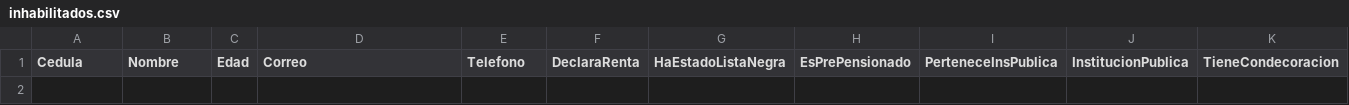
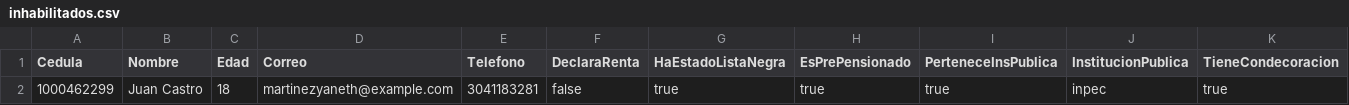
Before and after one commit to Andres-Correa69/ProyectoED, a CSV file: Colpensionex/src/main/resources/files/archivosExportados/inhabilitados.csv, drawn as a sheet; only a part is shown; rows hold the shown columns only; the diff names each change by its address in the sheet, - before the commit and + after, or states it on an @@ line.

```diff
--- a/Colpensionex/src/main/resources/files/archivosExportados/inhabilitados.csv
+++ b/Colpensionex/src/main/resources/files/archivosExportados/inhabilitados.csv
+row 2: 1000462299 | Juan Castro | 18 | martinezyaneth@example.com | 3041183281 | false | true | true | true | inpec | true
```
Also changed, not shown: Colpensionex/src/main/resources/files/archivosExportados/embargados.csv, 6 other files.
